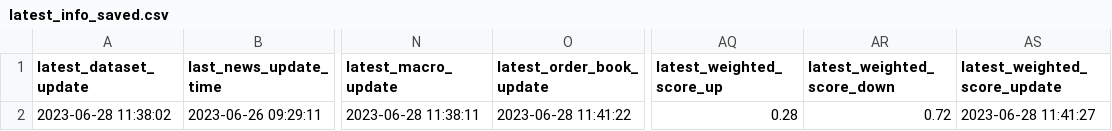
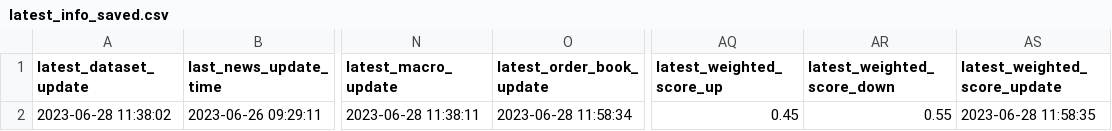
Before and after one commit to williamnordberg/adam_trader, a CSV file: data/latest_info_saved.csv, drawn as a sheet; only a part is shown, gaps mark what is left out; the diff names each change by its address in the sheet, - before the commit and + after, or states it on an @@ line.

```diff
--- a/data/latest_info_saved.csv
+++ b/data/latest_info_saved.csv
-O2 (latest_order_book_update): 2023-06-28 11:41:22
+O2 (latest_order_book_update): 2023-06-28 11:58:34
-AQ2 (latest_weighted_score_up): 0.28
+AQ2 (latest_weighted_score_up): 0.45
-AR2 (latest_weighted_score_down): 0.72
+AR2 (latest_weighted_score_down): 0.55
-AS2 (latest_weighted_score_update): 2023-06-28 11:41:27
+AS2 (latest_weighted_score_update): 2023-06-28 11:58:35
```
Also changed, not shown: data/database.csv, 7 other files.
